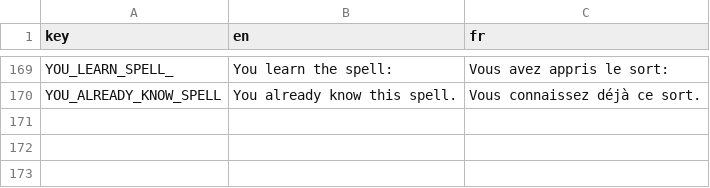
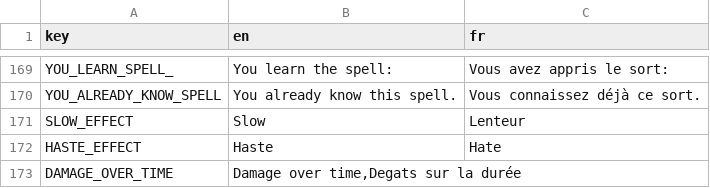
Before and after one commit to Kavekha/NoGoNoMa, a CSV file: data/localization.csv, drawn as a sheet; only a part is shown, gaps mark what is left out; the diff names each change by its address in the sheet, - before the commit and + after, or states it on an @@ line.

Commit message:
Slow, haste and dot.

```diff
--- a/data/localization.csv
+++ b/data/localization.csv
+row 171: SLOW_EFFECT | Slow | Lenteur
+row 172: HASTE_EFFECT | Haste | Hate
+row 173: DAMAGE_OVER_TIME | Damage over time,Degats sur la durée
```
Also changed, not shown: 6 other files.
